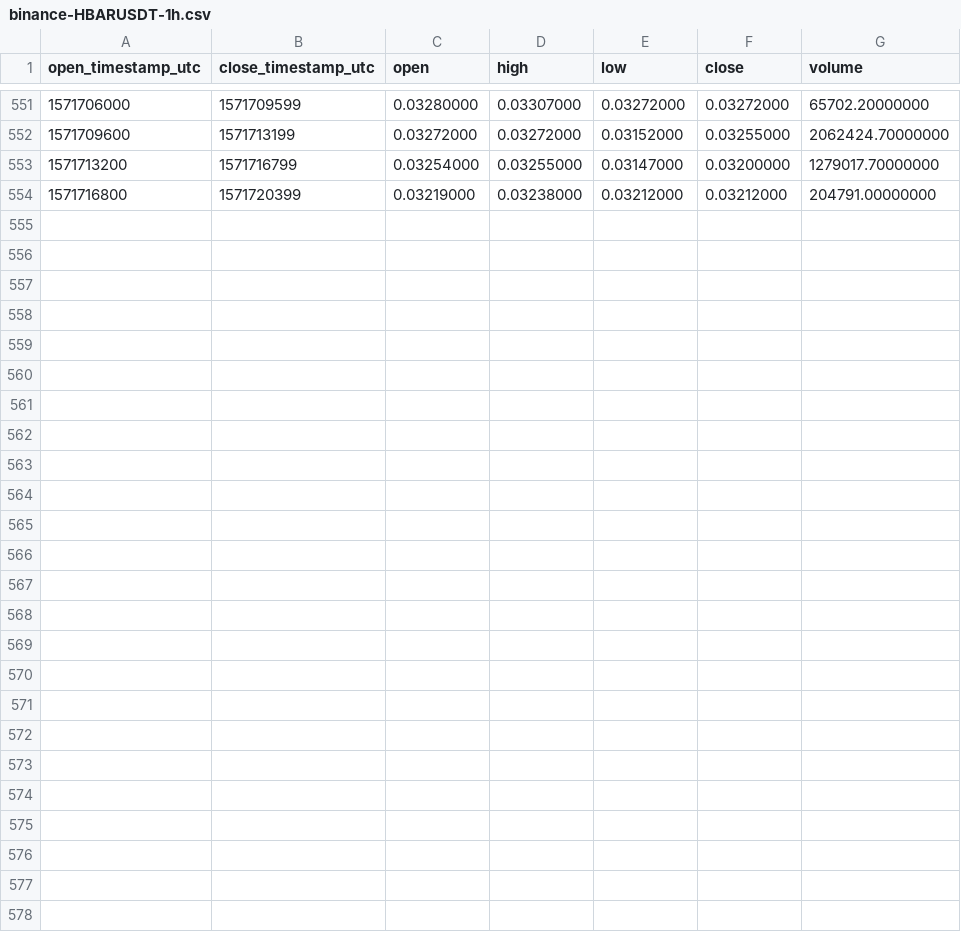
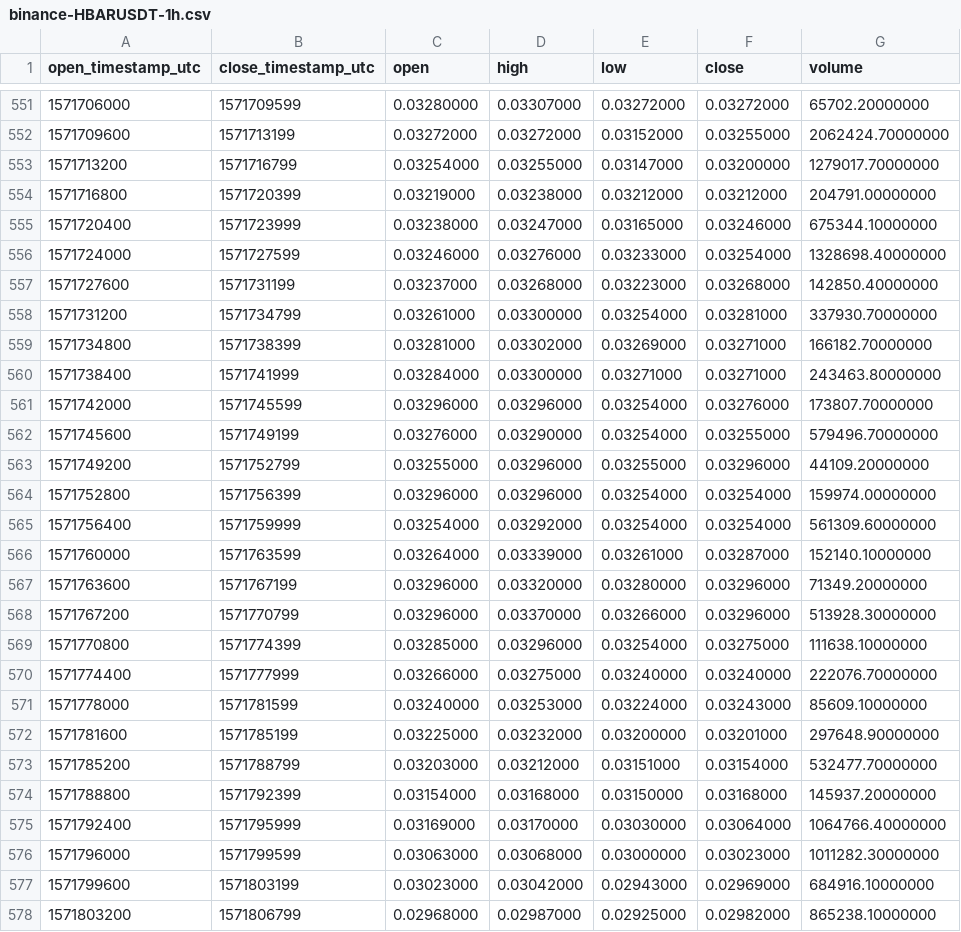
Before and after one commit to cryptobigbro/binance-HBARUSDT, a CSV file: binance-HBARUSDT-1h.csv, drawn as a sheet; only a part is shown, gaps mark what is left out; the diff names each change by its address in the sheet, - before the commit and + after, or states it on an @@ line.

Commit message:
Update OHLCV data.

```diff
--- a/binance-HBARUSDT-1h.csv
+++ b/binance-HBARUSDT-1h.csv
+row 555: 1571720400 | 1571723999 | 0.03238000 | 0.03247000 | 0.03165000 | 0.03246000 | 675344.10000000
+row 556: 1571724000 | 1571727599 | 0.03246000 | 0.03276000 | 0.03233000 | 0.03254000 | 1328698.40000000
+row 557: 1571727600 | 1571731199 | 0.03237000 | 0.03268000 | 0.03223000 | 0.03268000 | 142850.40000000
+row 558: 1571731200 | 1571734799 | 0.03261000 | 0.03300000 | 0.03254000 | 0.03281000 | 337930.70000000
+row 559: 1571734800 | 1571738399 | 0.03281000 | 0.03302000 | 0.03269000 | 0.03271000 | 166182.70000000
+row 560: 1571738400 | 1571741999 | 0.03284000 | 0.03300000 | 0.03271000 | 0.03271000 | 243463.80000000
+row 561: 1571742000 | 1571745599 | 0.03296000 | 0.03296000 | 0.03254000 | 0.03276000 | 173807.70000000
+row 562: 1571745600 | 1571749199 | 0.03276000 | 0.03290000 | 0.03254000 | 0.03255000 | 579496.70000000
+row 563: 1571749200 | 1571752799 | 0.03255000 | 0.03296000 | 0.03255000 | 0.03296000 | 44109.20000000
+row 564: 1571752800 | 1571756399 | 0.03296000 | 0.03296000 | 0.03254000 | 0.03254000 | 159974.00000000
+row 565: 1571756400 | 1571759999 | 0.03254000 | 0.03292000 | 0.03254000 | 0.03254000 | 561309.60000000
+row 566: 1571760000 | 1571763599 | 0.03264000 | 0.03339000 | 0.03261000 | 0.03287000 | 152140.10000000
+row 567: 1571763600 | 1571767199 | 0.03296000 | 0.03320000 | 0.03280000 | 0.03296000 | 71349.20000000
+row 568: 1571767200 | 1571770799 | 0.03296000 | 0.03370000 | 0.03266000 | 0.03296000 | 513928.30000000
+row 569: 1571770800 | 1571774399 | 0.03285000 | 0.03296000 | 0.03254000 | 0.03275000 | 111638.10000000
+row 570: 1571774400 | 1571777999 | 0.03266000 | 0.03275000 | 0.03240000 | 0.03240000 | 222076.70000000
+row 571: 1571778000 | 1571781599 | 0.03240000 | 0.03253000 | 0.03224000 | 0.03243000 | 85609.10000000
+row 572: 1571781600 | 1571785199 | 0.03225000 | 0.03232000 | 0.03200000 | 0.03201000 | 297648.90000000
+row 573: 1571785200 | 1571788799 | 0.03203000 | 0.03212000 | 0.03151000 | 0.03154000 | 532477.70000000
+row 574: 1571788800 | 1571792399 | 0.03154000 | 0.03168000 | 0.03150000 | 0.03168000 | 145937.20000000
+row 575: 1571792400 | 1571795999 | 0.03169000 | 0.03170000 | 0.03030000 | 0.03064000 | 1064766.40000000
+row 576: 1571796000 | 1571799599 | 0.03063000 | 0.03068000 | 0.03000000 | 0.03023000 | 1011282.30000000
+row 577: 1571799600 | 1571803199 | 0.03023000 | 0.03042000 | 0.02943000 | 0.02969000 | 684916.10000000
+row 578: 1571803200 | 1571806799 | 0.02968000 | 0.02987000 | 0.02925000 | 0.02982000 | 865238.10000000
```
Also changed, not shown: binance-HBARUSDT-1d.csv, 1 other file.
